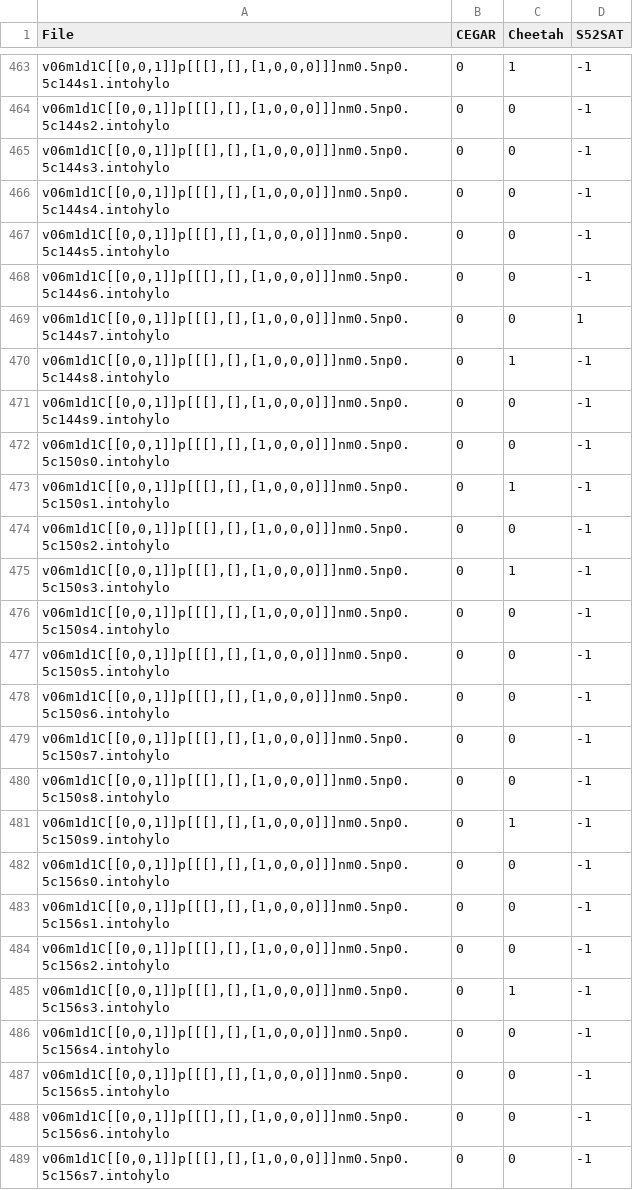
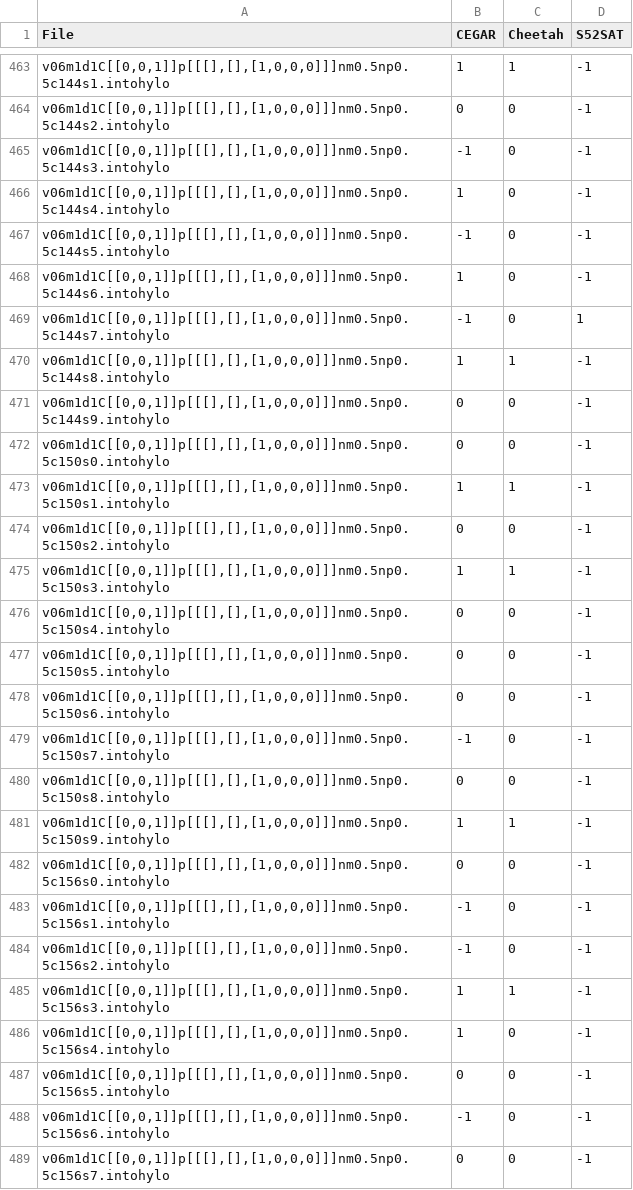
Before and after one commit to sarwagya-p/CEGARBoxCPP, a CSV file: S5Experiments/results/3CNF/results.csv, drawn as a sheet; only a part is shown, gaps mark what is left out; the diff covers the shown part only.

```diff
--- a/S5Experiments/results/3CNF/results.csv
+++ b/S5Experiments/results/3CNF/results.csv
@@ -463,14 +463,14 @@ File,CEGAR,Cheetah,S52SAT
-"v06m1d1C[[0,0,1]]p[[[],[],[1,0,0,0]]]nm0.5np0.5c144s1.intohylo",0,1,-1
+"v06m1d1C[[0,0,1]]p[[[],[],[1,0,0,0]]]nm0.5np0.5c144s1.intohylo",1,1,-1
 "v06m1d1C[[0,0,1]]p[[[],[],[1,0,0,0]]]nm0.5np0.5c144s2.intohylo",0,0,-1
-"v06m1d1C[[0,0,1]]p[[[],[],[1,0,0,0]]]nm0.5np0.5c144s3.intohylo",0,0,-1
-"v06m1d1C[[0,0,1]]p[[[],[],[1,0,0,0]]]nm0.5np0.5c144s4.intohylo",0,0,-1
-"v06m1d1C[[0,0,1]]p[[[],[],[1,0,0,0]]]nm0.5np0.5c144s5.intohylo",0,0,-1
-"v06m1d1C[[0,0,1]]p[[[],[],[1,0,0,0]]]nm0.5np0.5c144s6.intohylo",0,0,-1
-"v06m1d1C[[0,0,1]]p[[[],[],[1,0,0,0]]]nm0.5np0.5c144s7.intohylo",0,0,1
-"v06m1d1C[[0,0,1]]p[[[],[],[1,0,0,0]]]nm0.5np0.5c144s8.intohylo",0,1,-1
+"v06m1d1C[[0,0,1]]p[[[],[],[1,0,0,0]]]nm0.5np0.5c144s3.intohylo",-1,0,-1
+"v06m1d1C[[0,0,1]]p[[[],[],[1,0,0,0]]]nm0.5np0.5c144s4.intohylo",1,0,-1
+"v06m1d1C[[0,0,1]]p[[[],[],[1,0,0,0]]]nm0.5np0.5c144s5.intohylo",-1,0,-1
+"v06m1d1C[[0,0,1]]p[[[],[],[1,0,0,0]]]nm0.5np0.5c144s6.intohylo",1,0,-1
+"v06m1d1C[[0,0,1]]p[[[],[],[1,0,0,0]]]nm0.5np0.5c144s7.intohylo",-1,0,1
+"v06m1d1C[[0,0,1]]p[[[],[],[1,0,0,0]]]nm0.5np0.5c144s8.intohylo",1,1,-1
 "v06m1d1C[[0,0,1]]p[[[],[],[1,0,0,0]]]nm0.5np0.5c144s9.intohylo",0,0,-1
 "v06m1d1C[[0,0,1]]p[[[],[],[1,0,0,0]]]nm0.5np0.5c150s0.intohylo",0,0,-1
-"v06m1d1C[[0,0,1]]p[[[],[],[1,0,0,0]]]nm0.5np0.5c150s1.intohylo",0,1,-1
+"v06m1d1C[[0,0,1]]p[[[],[],[1,0,0,0]]]nm0.5np0.5c150s1.intohylo",1,1,-1
 "v06m1d1C[[0,0,1]]p[[[],[],[1,0,0,0]]]nm0.5np0.5c150s2.intohylo",0,0,-1
-"v06m1d1C[[0,0,1]]p[[[],[],[1,0,0,0]]]nm0.5np0.5c150s3.intohylo",0,1,-1
+"v06m1d1C[[0,0,1]]p[[[],[],[1,0,0,0]]]nm0.5np0.5c150s3.intohylo",1,1,-1
 "v06m1d1C[[0,0,1]]p[[[],[],[1,0,0,0]]]nm0.5np0.5c150s4.intohylo",0,0,-1
@@ -478,12 +478,12 @@ File,CEGAR,Cheetah,S52SAT
 "v06m1d1C[[0,0,1]]p[[[],[],[1,0,0,0]]]nm0.5np0.5c150s6.intohylo",0,0,-1
-"v06m1d1C[[0,0,1]]p[[[],[],[1,0,0,0]]]nm0.5np0.5c150s7.intohylo",0,0,-1
+"v06m1d1C[[0,0,1]]p[[[],[],[1,0,0,0]]]nm0.5np0.5c150s7.intohylo",-1,0,-1
 "v06m1d1C[[0,0,1]]p[[[],[],[1,0,0,0]]]nm0.5np0.5c150s8.intohylo",0,0,-1
-"v06m1d1C[[0,0,1]]p[[[],[],[1,0,0,0]]]nm0.5np0.5c150s9.intohylo",0,1,-1
+"v06m1d1C[[0,0,1]]p[[[],[],[1,0,0,0]]]nm0.5np0.5c150s9.intohylo",1,1,-1
 "v06m1d1C[[0,0,1]]p[[[],[],[1,0,0,0]]]nm0.5np0.5c156s0.intohylo",0,0,-1
-"v06m1d1C[[0,0,1]]p[[[],[],[1,0,0,0]]]nm0.5np0.5c156s1.intohylo",0,0,-1
-"v06m1d1C[[0,0,1]]p[[[],[],[1,0,0,0]]]nm0.5np0.5c156s2.intohylo",0,0,-1
-"v06m1d1C[[0,0,1]]p[[[],[],[1,0,0,0]]]nm0.5np0.5c156s3.intohylo",0,1,-1
-"v06m1d1C[[0,0,1]]p[[[],[],[1,0,0,0]]]nm0.5np0.5c156s4.intohylo",0,0,-1
+"v06m1d1C[[0,0,1]]p[[[],[],[1,0,0,0]]]nm0.5np0.5c156s1.intohylo",-1,0,-1
+"v06m1d1C[[0,0,1]]p[[[],[],[1,0,0,0]]]nm0.5np0.5c156s2.intohylo",-1,0,-1
+"v06m1d1C[[0,0,1]]p[[[],[],[1,0,0,0]]]nm0.5np0.5c156s3.intohylo",1,1,-1
+"v06m1d1C[[0,0,1]]p[[[],[],[1,0,0,0]]]nm0.5np0.5c156s4.intohylo",1,0,-1
 "v06m1d1C[[0,0,1]]p[[[],[],[1,0,0,0]]]nm0.5np0.5c156s5.intohylo",0,0,-1
-"v06m1d1C[[0,0,1]]p[[[],[],[1,0,0,0]]]nm0.5np0.5c156s6.intohylo",0,0,-1
+"v06m1d1C[[0,0,1]]p[[[],[],[1,0,0,0]]]nm0.5np0.5c156s6.intohylo",-1,0,-1
 "v06m1d1C[[0,0,1]]p[[[],[],[1,0,0,0]]]nm0.5np0.5c156s7.intohylo",0,0,-1
```
Also changed, not shown: 156 edited cells elsewhere in this file, S5Experiments/results/3CNF/times.csv, S5Experiments/results/LWB/results.csv, 17 other files.
